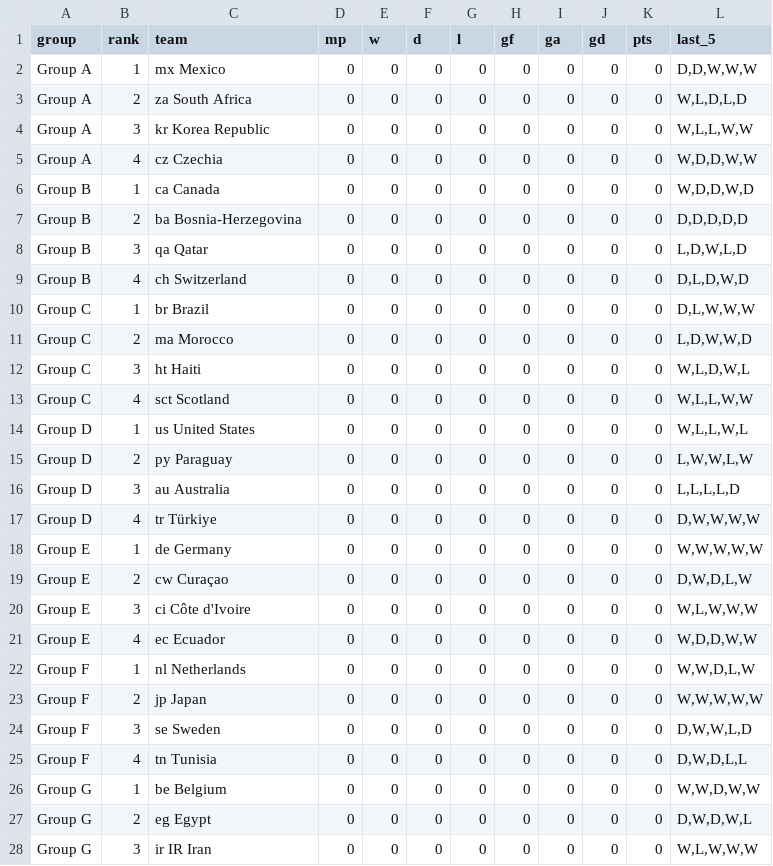
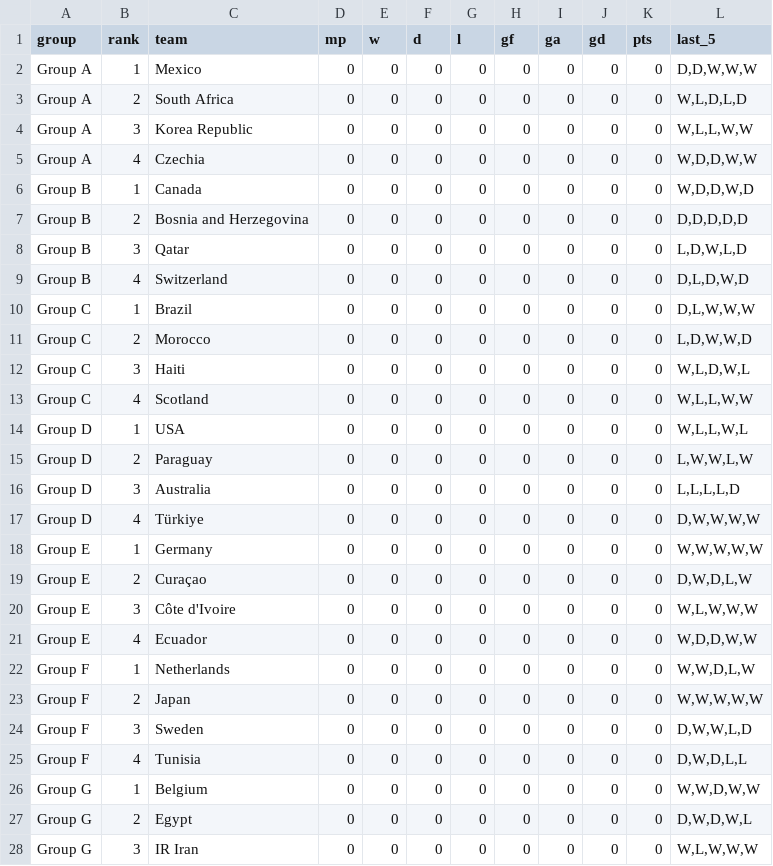
Before and after one commit to carlos-illobre/world-cup-platform, a CSV file: backend/data/csv/world_cup_2026_groups.csv, drawn as a sheet; only a part is shown; the diff covers the shown part only.

```diff
--- a/backend/data/csv/world_cup_2026_groups.csv
+++ b/backend/data/csv/world_cup_2026_groups.csv
@@ -1,28 +1,28 @@
 group,rank,team,mp,w,d,l,gf,ga,gd,pts,last_5
-Group A,1,mx Mexico,0,0,0,0,0,0,0,0,"D,D,W,W,W"
-Group A,2,za South Africa,0,0,0,0,0,0,0,0,"W,L,D,L,D"
-Group A,3,kr Korea Republic,0,0,0,0,0,0,0,0,"W,L,L,W,W"
-Group A,4,cz Czechia,0,0,0,0,0,0,0,0,"W,D,D,W,W"
-Group B,1,ca Canada,0,0,0,0,0,0,0,0,"W,D,D,W,D"
-Group B,2,ba Bosnia-Herzegovina,0,0,0,0,0,0,0,0,"D,D,D,D,D"
-Group B,3,qa Qatar,0,0,0,0,0,0,0,0,"L,D,W,L,D"
-Group B,4,ch Switzerland,0,0,0,0,0,0,0,0,"D,L,D,W,D"
-Group C,1,br Brazil,0,0,0,0,0,0,0,0,"D,L,W,W,W"
-Group C,2,ma Morocco,0,0,0,0,0,0,0,0,"L,D,W,W,D"
-Group C,3,ht Haiti,0,0,0,0,0,0,0,0,"W,L,D,W,L"
-Group C,4,sct Scotland,0,0,0,0,0,0,0,0,"W,L,L,W,W"
-Group D,1,us United States,0,0,0,0,0,0,0,0,"W,L,L,W,L"
-Group D,2,py Paraguay,0,0,0,0,0,0,0,0,"L,W,W,L,W"
-Group D,3,au Australia,0,0,0,0,0,0,0,0,"L,L,L,L,D"
-Group D,4,tr Türkiye,0,0,0,0,0,0,0,0,"D,W,W,W,W"
-Group E,1,de Germany,0,0,0,0,0,0,0,0,"W,W,W,W,W"
-Group E,2,cw Curaçao,0,0,0,0,0,0,0,0,"D,W,D,L,W"
-Group E,3,ci Côte d'Ivoire,0,0,0,0,0,0,0,0,"W,L,W,W,W"
-Group E,4,ec Ecuador,0,0,0,0,0,0,0,0,"W,D,D,W,W"
-Group F,1,nl Netherlands,0,0,0,0,0,0,0,0,"W,W,D,L,W"
-Group F,2,jp Japan,0,0,0,0,0,0,0,0,"W,W,W,W,W"
-Group F,3,se Sweden,0,0,0,0,0,0,0,0,"D,W,W,L,D"
-Group F,4,tn Tunisia,0,0,0,0,0,0,0,0,"D,W,D,L,L"
-Group G,1,be Belgium,0,0,0,0,0,0,0,0,"W,W,D,W,W"
-Group G,2,eg Egypt,0,0,0,0,0,0,0,0,"D,W,D,W,L"
-Group G,3,ir IR Iran,0,0,0,0,0,0,0,0,"W,L,W,W,W"
+Group A,1,Mexico,0,0,0,0,0,0,0,0,"D,D,W,W,W"
+Group A,2,South Africa,0,0,0,0,0,0,0,0,"W,L,D,L,D"
+Group A,3,Korea Republic,0,0,0,0,0,0,0,0,"W,L,L,W,W"
+Group A,4,Czechia,0,0,0,0,0,0,0,0,"W,D,D,W,W"
+Group B,1,Canada,0,0,0,0,0,0,0,0,"W,D,D,W,D"
+Group B,2,Bosnia and Herzegovina,0,0,0,0,0,0,0,0,"D,D,D,D,D"
+Group B,3,Qatar,0,0,0,0,0,0,0,0,"L,D,W,L,D"
+Group B,4,Switzerland,0,0,0,0,0,0,0,0,"D,L,D,W,D"
+Group C,1,Brazil,0,0,0,0,0,0,0,0,"D,L,W,W,W"
+Group C,2,Morocco,0,0,0,0,0,0,0,0,"L,D,W,W,D"
+Group C,3,Haiti,0,0,0,0,0,0,0,0,"W,L,D,W,L"
+Group C,4,Scotland,0,0,0,0,0,0,0,0,"W,L,L,W,W"
+Group D,1,USA,0,0,0,0,0,0,0,0,"W,L,L,W,L"
+Group D,2,Paraguay,0,0,0,0,0,0,0,0,"L,W,W,L,W"
+Group D,3,Australia,0,0,0,0,0,0,0,0,"L,L,L,L,D"
+Group D,4,Türkiye,0,0,0,0,0,0,0,0,"D,W,W,W,W"
+Group E,1,Germany,0,0,0,0,0,0,0,0,"W,W,W,W,W"
+Group E,2,Curaçao,0,0,0,0,0,0,0,0,"D,W,D,L,W"
+Group E,3,Côte d'Ivoire,0,0,0,0,0,0,0,0,"W,L,W,W,W"
+Group E,4,Ecuador,0,0,0,0,0,0,0,0,"W,D,D,W,W"
+Group F,1,Netherlands,0,0,0,0,0,0,0,0,"W,W,D,L,W"
+Group F,2,Japan,0,0,0,0,0,0,0,0,"W,W,W,W,W"
+Group F,3,Sweden,0,0,0,0,0,0,0,0,"D,W,W,L,D"
+Group F,4,Tunisia,0,0,0,0,0,0,0,0,"D,W,D,L,L"
+Group G,1,Belgium,0,0,0,0,0,0,0,0,"W,W,D,W,W"
+Group G,2,Egypt,0,0,0,0,0,0,0,0,"D,W,D,W,L"
+Group G,3,IR Iran,0,0,0,0,0,0,0,0,"W,L,W,W,W"
```
Also changed, not shown: 21 edited cells elsewhere in this file, backend/data/csv/master_teams_featured.csv, backend/data/csv/optimal_squads.csv, 57 other files.
